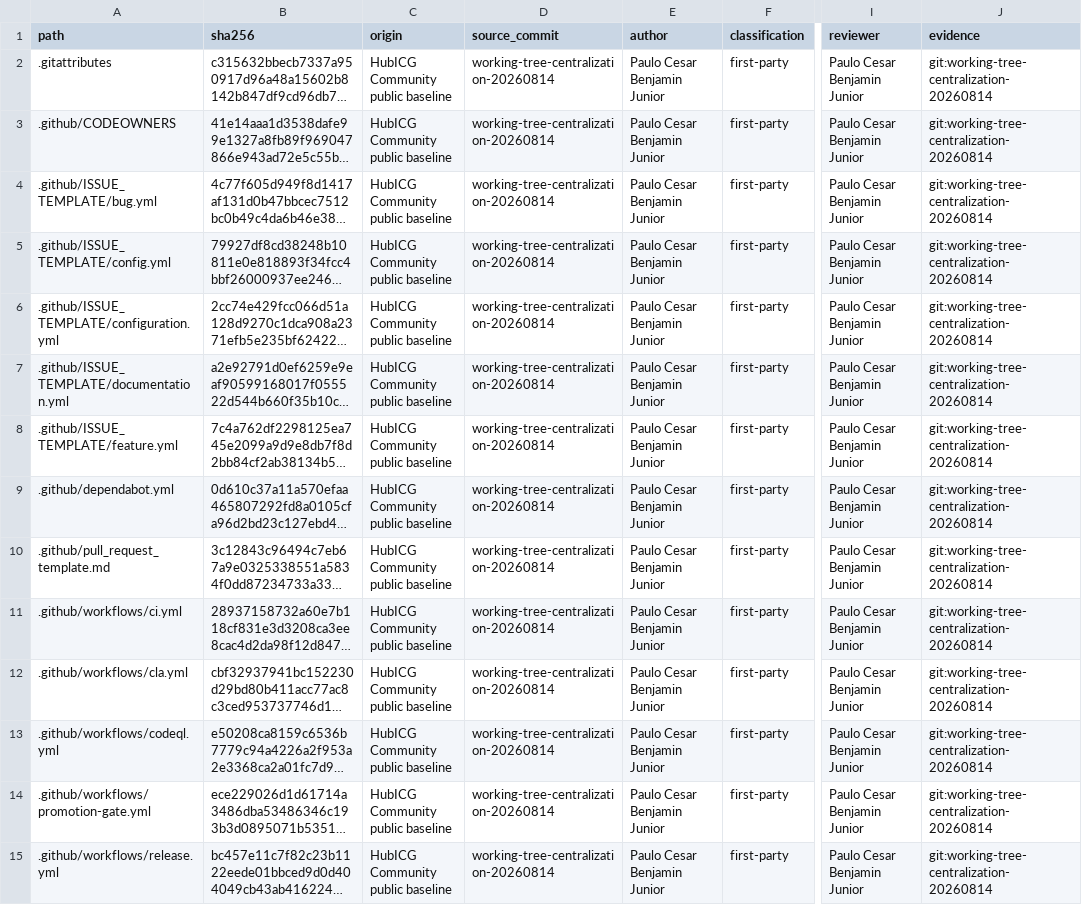
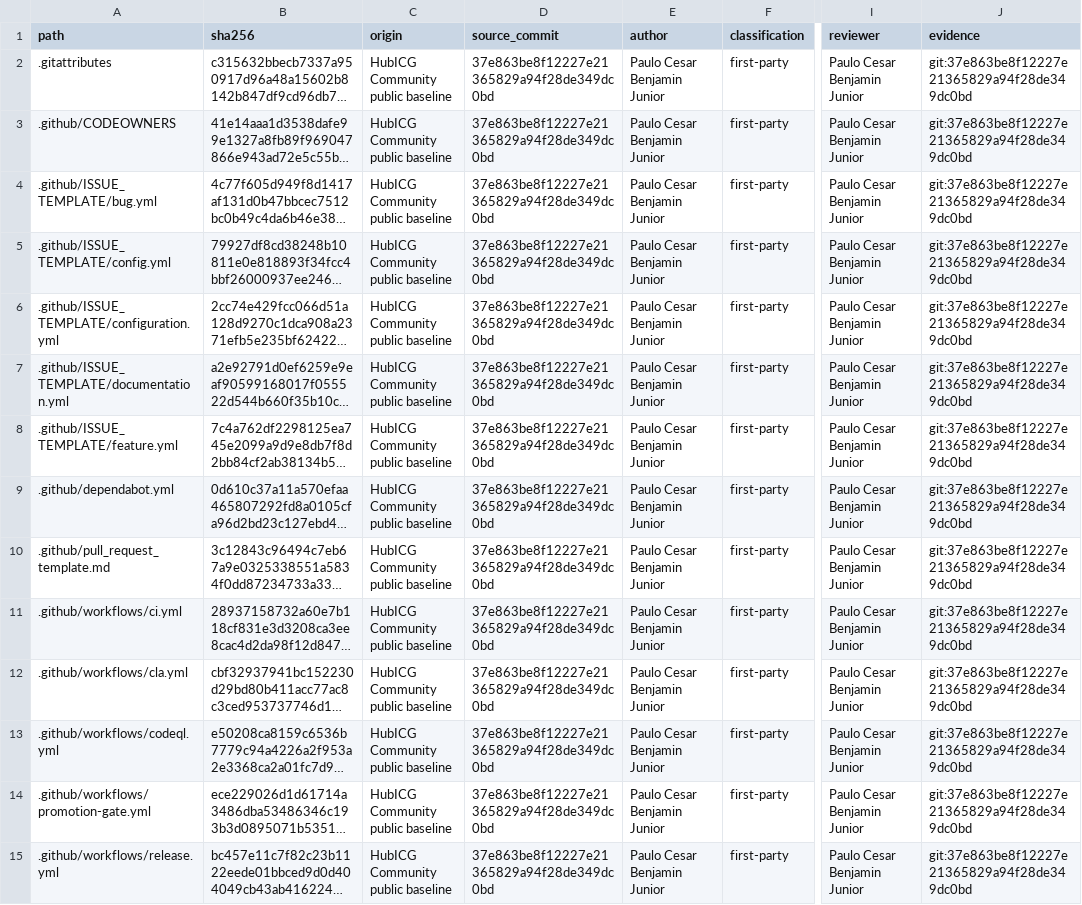
Before and after one commit to HUBTECH-DEV/hubicg-community, a CSV file: docs/legal/PROVENANCE-MANIFEST.csv, drawn as a sheet; only a part is shown, gaps mark what is left out; long unchanged cells end in …; the diff covers the shown part only; the diff names each change by its address in the sheet, - before the commit and + after, or states it on an @@ line.

Commit message:
bind Community provenance to centralization baseline

```diff
--- a/docs/legal/PROVENANCE-MANIFEST.csv
+++ b/docs/legal/PROVENANCE-MANIFEST.csv
-D2:D15 (source_commit): working-tree-centralization-20260814
+D2:D15 (source_commit): 37e863be8f12227e21365829a94f28de349dc0bd
-J2:J15 (evidence): git:working-tree-centralization-20260814
+J2:J15 (evidence): git:37e863be8f12227e21365829a94f28de349dc0bd
```
Also changed, not shown: 140 edited cells elsewhere in this file.
